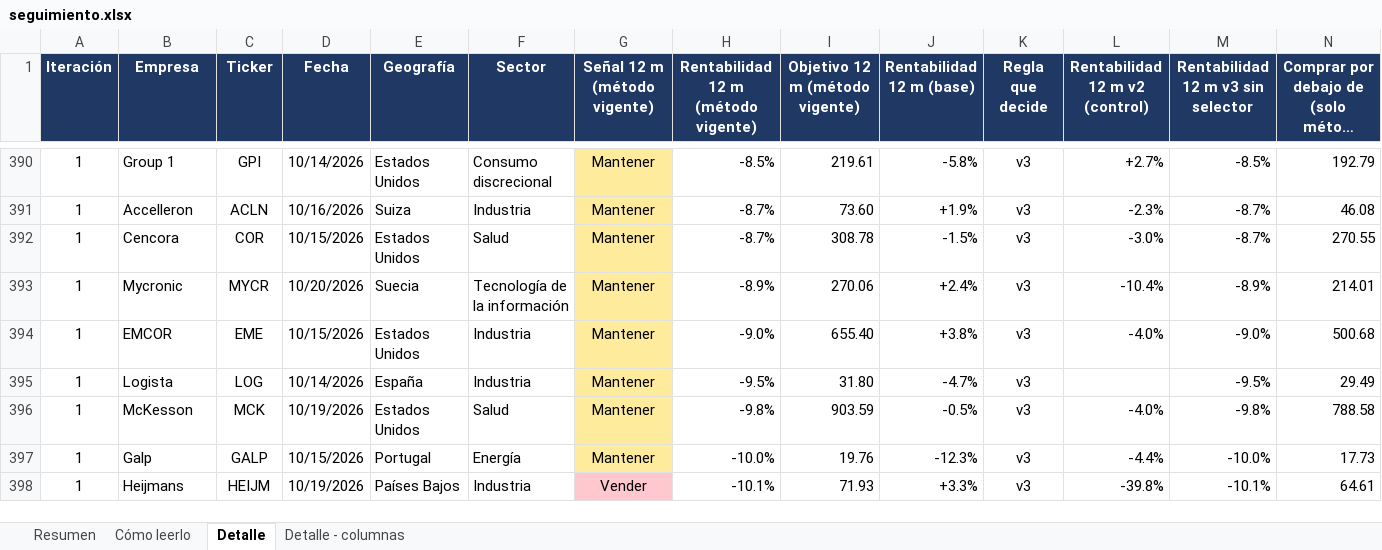
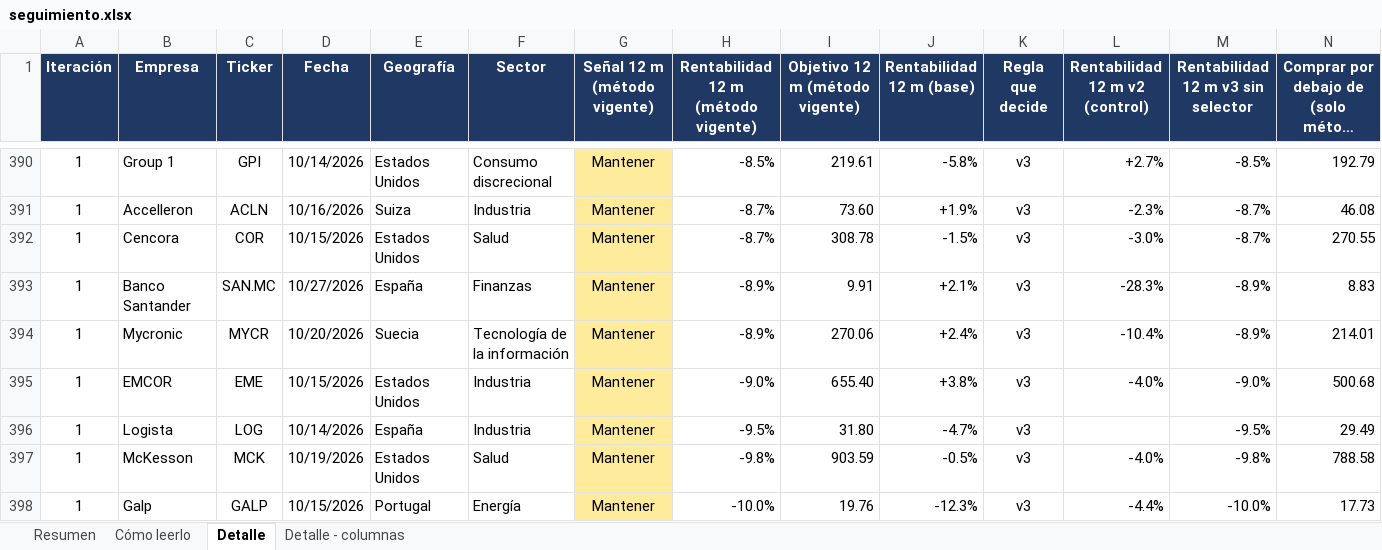
Before and after one commit to HotisS/analisis-inversion, an Excel workbook: seguimiento.xlsx, sheet Detalle, drawn as a sheet; only a part is shown, gaps mark what is left out; the shorter side is filled out with more unchanged rows; long unchanged cells end in …; values as stored, in another font and other column widths than the file's, no borders; rows hold the shown columns only; the diff names each change by its address in the sheet, - before the commit and + after, or states it on an @@ line.

```diff
--- a/seguimiento.xlsx (sheet Detalle)
+++ b/seguimiento.xlsx (sheet Detalle)
+row 393: 1 | Banco Santander | SAN.MC | 10/27/2026 | España | Finanzas | Mantener | -8.9% | 9.91 | +2.1% | v3 | -28.3% | -8.9% | 8.83
```
Also changed, not shown: sheet Resumen, 28 other files.
